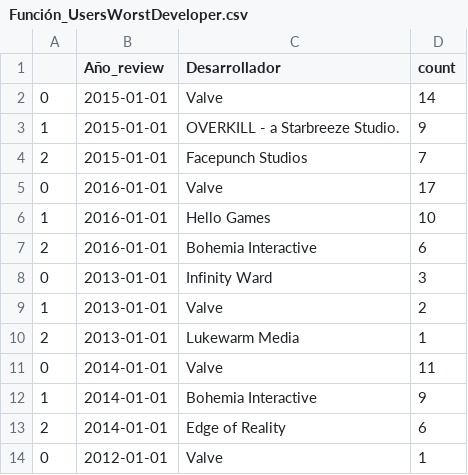
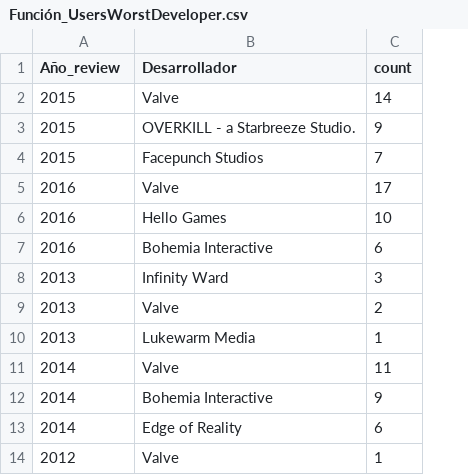
Before and after one commit to JUrielCerecero/PI-MLOPS, a CSV file: Función_UsersWorstDeveloper.csv, drawn as a sheet; removed rows and columns are numbered as before the commit, all else as after; the diff names each change by its address in the sheet, - before the commit and + after, or states it on an @@ line.

```diff
--- a/Función_UsersWorstDeveloper.csv
+++ b/Función_UsersWorstDeveloper.csv
-column A, rows 2-14: 0 | 1 | 2 | 0 | 1 | 2 | 0 | 1 | 2 | 0 | 1 | 2 | 0
-A2:A4 (Año_review): 2015-01-01
+A2:A4 (Año_review): 2015
-A5:A7 (Año_review): 2016-01-01
+A5:A7 (Año_review): 2016
-A8:A10 (Año_review): 2013-01-01
+A8:A10 (Año_review): 2013
-A11:A13 (Año_review): 2014-01-01
+A11:A13 (Año_review): 2014
-A14 (Año_review): 2012-01-01
+A14 (Año_review): 2012
```
Also changed, not shown: Función_UsersRecommend.csv, 5 other files.
